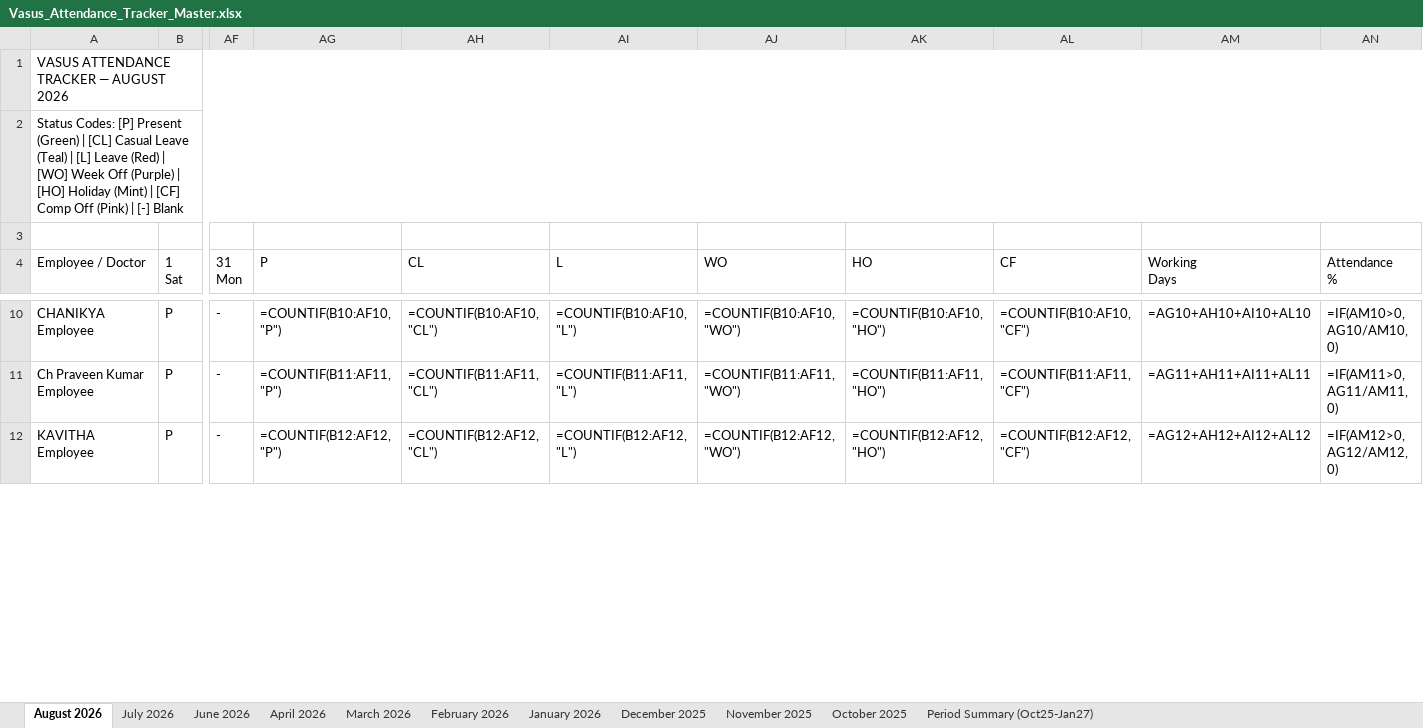
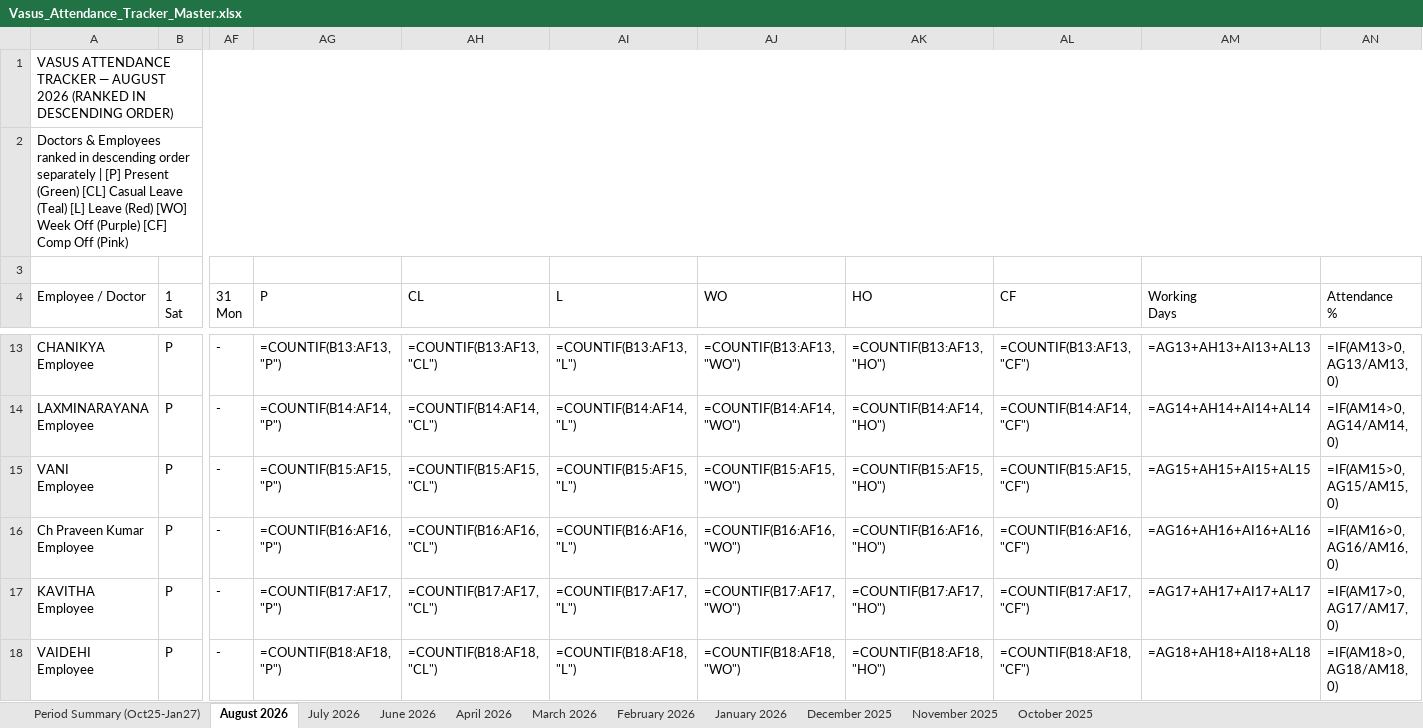
Before and after one commit to kumarpraveench30-ui/mastertracker, an Excel workbook: Vasus_Attendance_Tracker_Master.xlsx, sheet August 2026, drawn as a sheet; only a part is shown, gaps mark what is left out; values as stored, in another font and other column widths than the file's, no cell formats; formulas without a stored value are shown as written; addresses are those after the commit; rows hold the shown columns only; ↵ is a line break in a cell; the diff covers the shown part only; the diff names each change by its address in the sheet, - before the commit and + after, or states it on an @@ line.

Commit message:
Rank Doctors and Employees separately in descending order by attendance

```diff
--- a/Vasus_Attendance_Tracker_Master.xlsx (sheet August 2026)
+++ b/Vasus_Attendance_Tracker_Master.xlsx (sheet August 2026)
@@ sheet tab order changed: Period Summary (Oct25-Jan27) | August 2026 | July 2026 | June 2026 | April 2026 | March 2026 | February 2026 | January 2026 | December 2025 | November 2025 | October 2025 @@
-A1 (Employee / Doctor): …AUGUST 2026
+A1 (Employee / Doctor): …AUGUST 2026 (RANKED IN DESCENDING ORDER)
-A2 (Employee / Doctor): Status Codes: [P] Present (Green) | [CL] Casual Leave (Teal) | [L] Leave (Red) | [WO] Week Off (Purple) | [HO] Holiday (Mint) | [CF] Comp Off (Pink) | [-] Blank
+A2 (Employee / Doctor): Doctors & Employees ranked in descending order separately | [P] Present (Green) [CL] Casual Leave (Teal) [L] Leave (Red) [WO] Week Off (Purple) [CF] Comp Off (Pink)
-AG13 (P): =COUNTIF(B10:AF10, "P")
+AG13 (P): =COUNTIF(B13:AF13, "P")
-AH13 (CL): =COUNTIF(B10:AF10, "CL")
+AH13 (CL): =COUNTIF(B13:AF13, "CL")
-AI13 (L): =COUNTIF(B10:AF10, "L")
+AI13 (L): =COUNTIF(B13:AF13, "L")
-AJ13 (WO): =COUNTIF(B10:AF10, "WO")
+AJ13 (WO): =COUNTIF(B13:AF13, "WO")
-AK13 (HO): =COUNTIF(B10:AF10, "HO")
+AK13 (HO): =COUNTIF(B13:AF13, "HO")
-AL13 (CF): =COUNTIF(B10:AF10, "CF")
+AL13 (CF): =COUNTIF(B13:AF13, "CF")
-AM13 (Working Days): =AG10+AH10+AI10+AL10
+AM13 (Working Days): =AG13+AH13+AI13+AL13
-AN13 (Attendance %): =IF(AM10>0, AG10/AM10, 0)
+AN13 (Attendance %): =IF(AM13>0, AG13/AM13, 0)
+row 14: LAXMINARAYANA ↵ Employee | P | - | =COUNTIF(B14:AF14, "P") | =COUNTIF(B14:AF14, "CL") | =COUNTIF(B14:AF14, "L") | =COUNTIF(B14:AF14, "WO") | =COUNTIF(B14:AF14, "HO") | =COUNTIF(B14:AF14, "CF") | =AG14+AH14+AI14+AL14 | =IF(AM14>0, AG14/AM14, 0)
+row 15: VANI ↵ Employee | P | - | =COUNTIF(B15:AF15, "P") | =COUNTIF(B15:AF15, "CL") | =COUNTIF(B15:AF15, "L") | =COUNTIF(B15:AF15, "WO") | =COUNTIF(B15:AF15, "HO") | =COUNTIF(B15:AF15, "CF") | =AG15+AH15+AI15+AL15 | =IF(AM15>0, AG15/AM15, 0)
-AG16 (P): =COUNTIF(B11:AF11, "P")
+AG16 (P): =COUNTIF(B16:AF16, "P")
-AH16 (CL): =COUNTIF(B11:AF11, "CL")
+AH16 (CL): =COUNTIF(B16:AF16, "CL")
-AI16 (L): =COUNTIF(B11:AF11, "L")
+AI16 (L): =COUNTIF(B16:AF16, "L")
-AJ16 (WO): =COUNTIF(B11:AF11, "WO")
+AJ16 (WO): =COUNTIF(B16:AF16, "WO")
-AK16 (HO): =COUNTIF(B11:AF11, "HO")
+AK16 (HO): =COUNTIF(B16:AF16, "HO")
-AL16 (CF): =COUNTIF(B11:AF11, "CF")
+AL16 (CF): =COUNTIF(B16:AF16, "CF")
-AM16 (Working Days): =AG11+AH11+AI11+AL11
+AM16 (Working Days): =AG16+AH16+AI16+AL16
-AN16 (Attendance %): =IF(AM11>0, AG11/AM11, 0)
+AN16 (Attendance %): =IF(AM16>0, AG16/AM16, 0)
-AG17 (P): =COUNTIF(B12:AF12, "P")
+AG17 (P): =COUNTIF(B17:AF17, "P")
-AH17 (CL): =COUNTIF(B12:AF12, "CL")
+AH17 (CL): =COUNTIF(B17:AF17, "CL")
-AI17 (L): =COUNTIF(B12:AF12, "L")
+AI17 (L): =COUNTIF(B17:AF17, "L")
-AJ17 (WO): =COUNTIF(B12:AF12, "WO")
+AJ17 (WO): =COUNTIF(B17:AF17, "WO")
-AK17 (HO): =COUNTIF(B12:AF12, "HO")
+AK17 (HO): =COUNTIF(B17:AF17, "HO")
-AL17 (CF): =COUNTIF(B12:AF12, "CF")
+AL17 (CF): =COUNTIF(B17:AF17, "CF")
-AM17 (Working Days): =AG12+AH12+AI12+AL12
+AM17 (Working Days): =AG17+AH17+AI17+AL17
-AN17 (Attendance %): =IF(AM12>0, AG12/AM12, 0)
+AN17 (Attendance %): =IF(AM17>0, AG17/AM17, 0)
+row 18: VAIDEHI ↵ Employee | P | - | =COUNTIF(B18:AF18, "P") | =COUNTIF(B18:AF18, "CL") | =COUNTIF(B18:AF18, "L") | =COUNTIF(B18:AF18, "WO") | =COUNTIF(B18:AF18, "HO") | =COUNTIF(B18:AF18, "CF") | =AG18+AH18+AI18+AL18 | =IF(AM18>0, AG18/AM18, 0)
```
Also changed, not shown: 6 added rows, 9 removed rows and 65 edited cells elsewhere in this sheet, sheet July 2026, sheet June 2026, sheet October 2025, sheet November 2025, sheet March 2026, sheet February 2026, 4 more sheets, cell formats, Vasus_Attendance_August_2026.xlsx, 1 other file.
